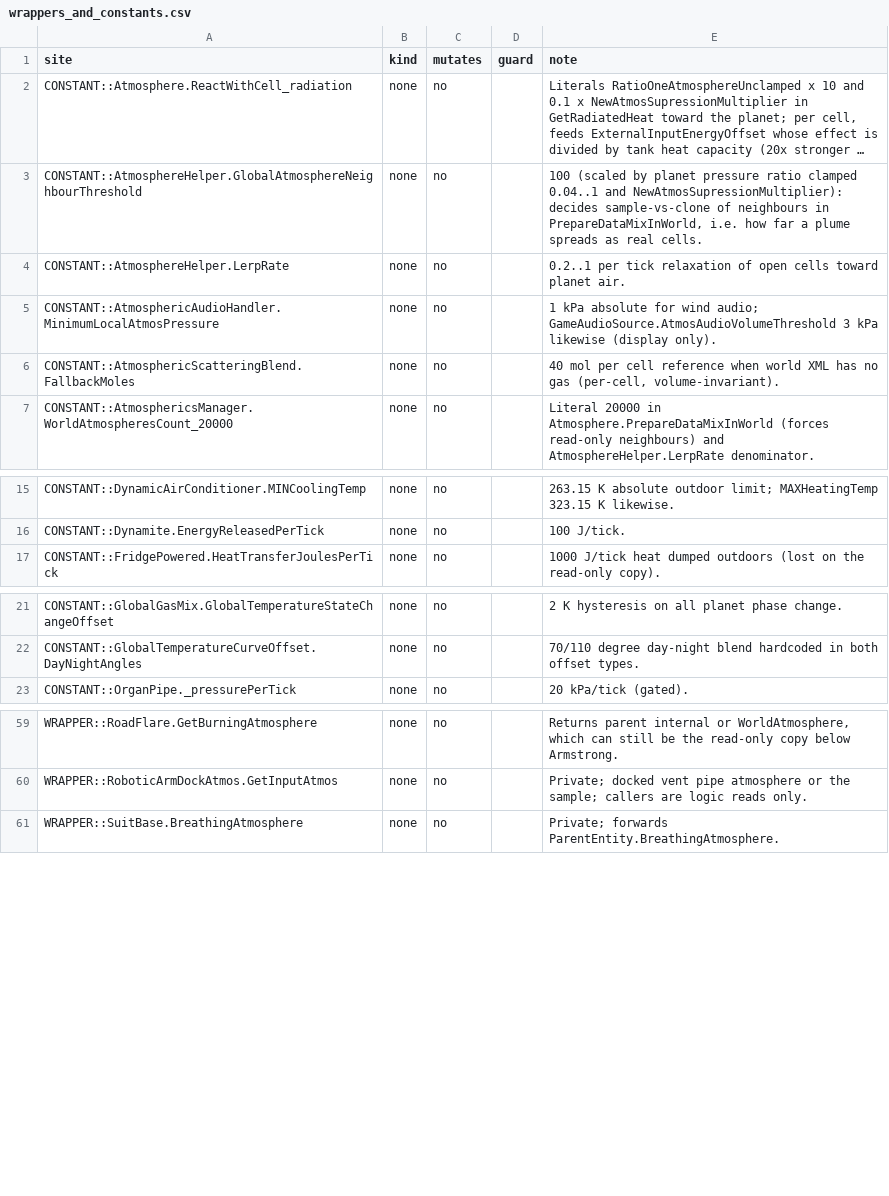
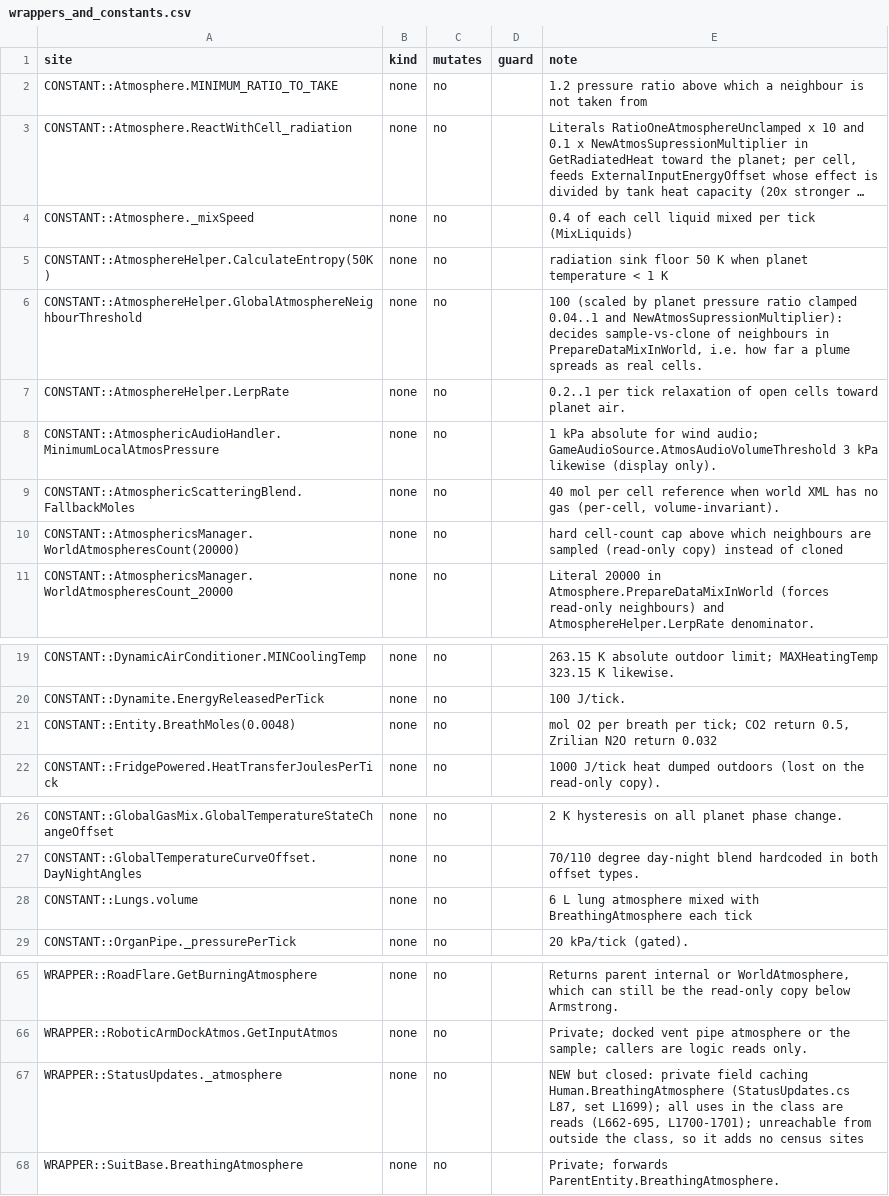
Before and after one commit to altmank/Stationeers-TerraformingReloaded, a CSV file: tools/census/wrappers_and_constants.csv, drawn as a sheet; only a part is shown, gaps mark what is left out; long unchanged cells end in …; the diff names each change by its address in the sheet, - before the commit and + after, or states it on an @@ line.

Commit message:
Census closed: 363 of 363 sites classified, 21 bypasses fixed or accepted, no new wrappers

```diff
--- a/tools/census/wrappers_and_constants.csv
+++ b/tools/census/wrappers_and_constants.csv
+row 2: CONSTANT::Atmosphere.MINIMUM_RATIO_TO_TAKE | none | no |  | 1.2 pressure ratio above which a neighbour is not taken from
+row 4: CONSTANT::Atmosphere._mixSpeed | none | no |  | 0.4 of each cell liquid mixed per tick (MixLiquids)
+row 5: CONSTANT::AtmosphereHelper.CalculateEntropy(50K) | none | no |  | radiation sink floor 50 K when planet temperature < 1 K
+row 10: CONSTANT::AtmosphericsManager.WorldAtmospheresCount(20000) | none | no |  | hard cell-count cap above which neighbours are sampled (read-only copy) instead of cloned
+row 21: CONSTANT::Entity.BreathMoles(0.0048) | none | no |  | mol O2 per breath per tick; CO2 return 0.5, Zrilian N2O return 0.032
+row 28: CONSTANT::Lungs.volume | none | no |  | 6 L lung atmosphere mixed with BreathingAtmosphere each tick
+row 67: WRAPPER::StatusUpdates._atmosphere | none | no |  | NEW but closed: private field caching Human.BreathingAtmosphere (StatusUpdates.cs L87, set L1699); all uses in the class are reads (L662-695, L1700-1701); unreachable from outside the class, so it adds no census sites
```
Also changed, not shown: 5 other files.
